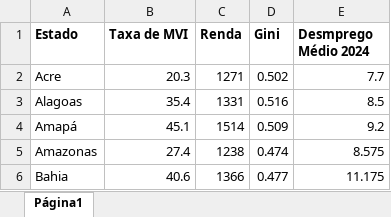
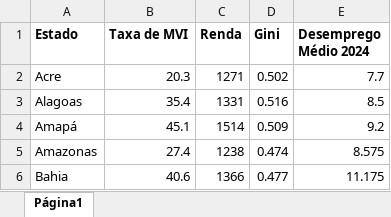
Before and after one commit to livaibrr/MVI_IBGE, an Excel workbook: Dados Tratados .xlsx, sheet Página1, drawn as a sheet; only a part is shown; values as stored, in another font and other column widths than the file's, no borders; charts and pictures not drawn; the diff names each change by its address in the sheet, - before the commit and + after, or states it on an @@ line.

```diff
--- a/Dados Tratados .xlsx (sheet Página1)
+++ b/Dados Tratados .xlsx (sheet Página1)
-E1: Desmprego Médio 2024
+E1: Desemprego Médio 2024
```
Also changed, not shown: charts or pictures, base_mvi_precessada.xlsx, 2 other files.
